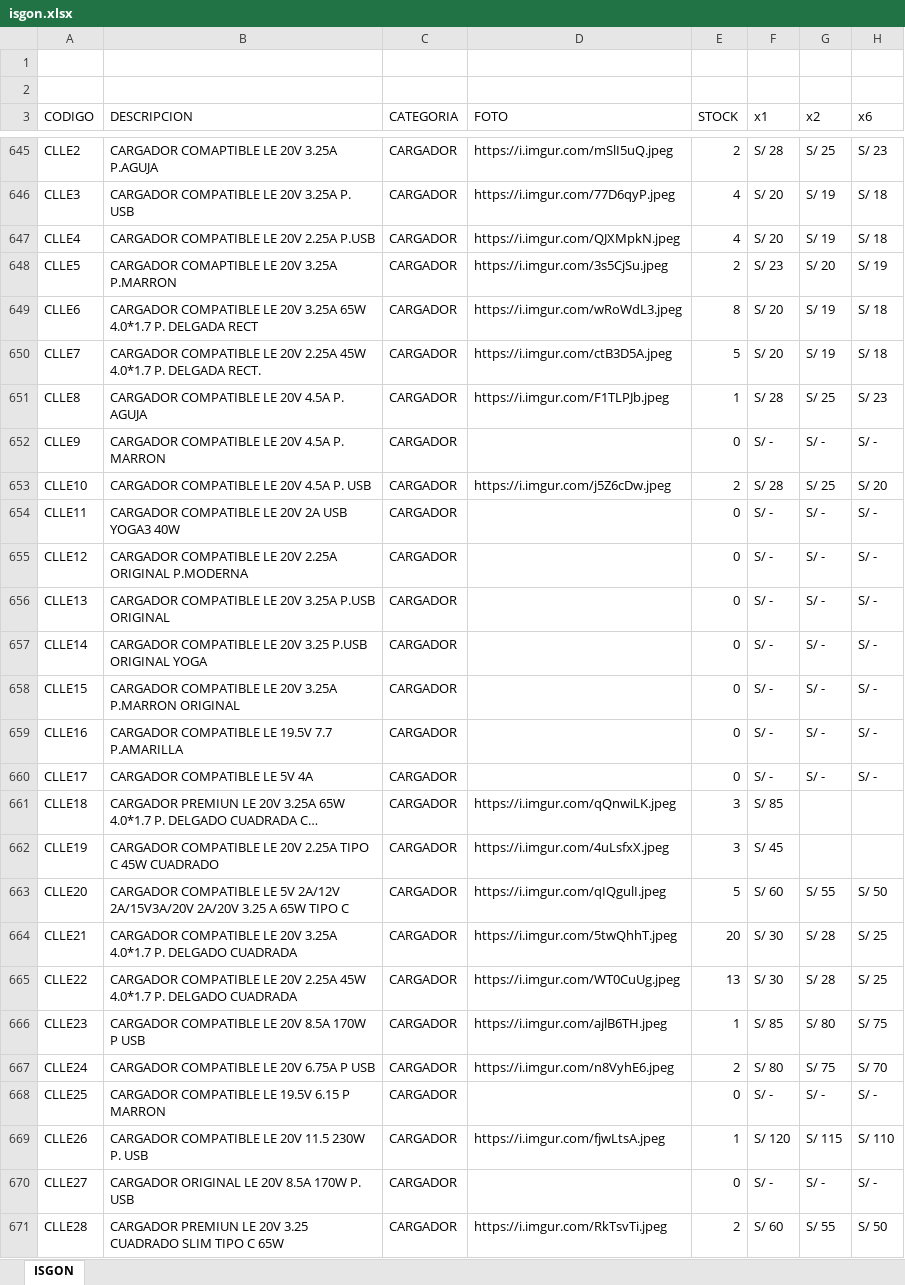
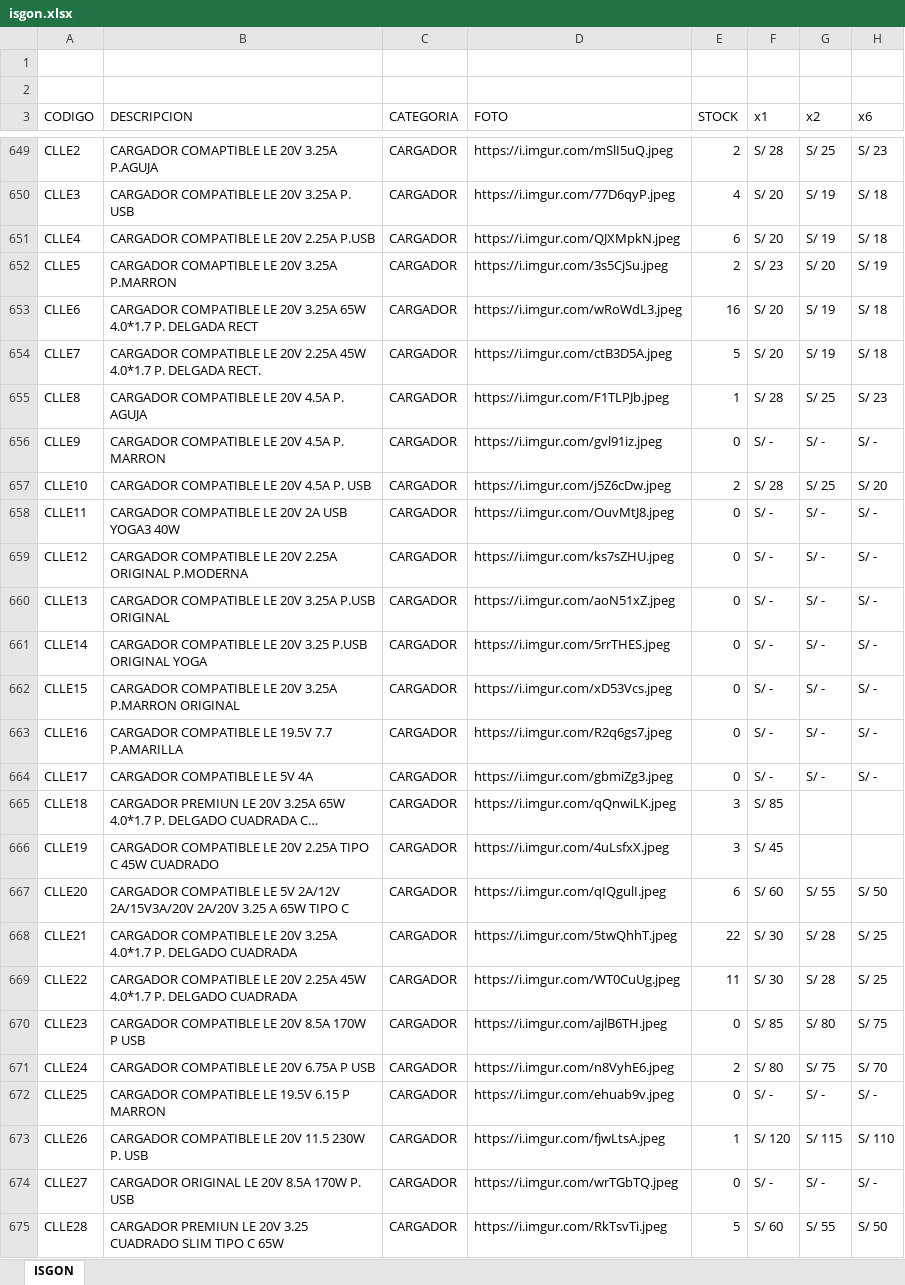
Before and after one commit to isgonweb/isgon, an Excel workbook: isgon.xlsx, sheet ISGON, drawn as a sheet; only a part is shown, gaps mark what is left out; long unchanged cells end in …; values as stored, in another font and other column widths than the file's, no cell formats; table styles not drawn; addresses are those after the commit; the diff covers the shown part only; the diff names each change by its address in the sheet, - before the commit and + after, or states it on an @@ line.

Commit message:
Add files via upload

```diff
--- a/isgon.xlsx (sheet ISGON)
+++ b/isgon.xlsx (sheet ISGON)
-E651 (STOCK): 4
+E651 (STOCK): 6
-E653 (STOCK): 8
+E653 (STOCK): 16
-D656 (FOTO): (empty)
+D656 (FOTO): https://i.imgur.com/gvl91iz.jpeg
-D658 (FOTO): (empty)
+D658 (FOTO): https://i.imgur.com/OuvMtJ8.jpeg
-D659 (FOTO): (empty)
+D659 (FOTO): https://i.imgur.com/ks7sZHU.jpeg
-D660 (FOTO): (empty)
+D660 (FOTO): https://i.imgur.com/aoN51xZ.jpeg
-D661 (FOTO): (empty)
+D661 (FOTO): https://i.imgur.com/5rrTHES.jpeg
-D662 (FOTO): (empty)
+D662 (FOTO): https://i.imgur.com/xD53Vcs.jpeg
-D663 (FOTO): (empty)
+D663 (FOTO): https://i.imgur.com/R2q6gs7.jpeg
-D664 (FOTO): (empty)
+D664 (FOTO): https://i.imgur.com/gbmiZg3.jpeg
-E667 (STOCK): 5
+E667 (STOCK): 6
-E668 (STOCK): 20
+E668 (STOCK): 22
-E669 (STOCK): 13
+E669 (STOCK): 11
-E670 (STOCK): 1
+E670 (STOCK): 0
-D672 (FOTO): (empty)
+D672 (FOTO): https://i.imgur.com/ehuab9v.jpeg
-D674 (FOTO): (empty)
+D674 (FOTO): https://i.imgur.com/wrTGbTQ.jpeg
-E675 (STOCK): 2
+E675 (STOCK): 5
```
Also changed, not shown: 5 added rows and 486 edited cells elsewhere in this sheet, cell formats.
